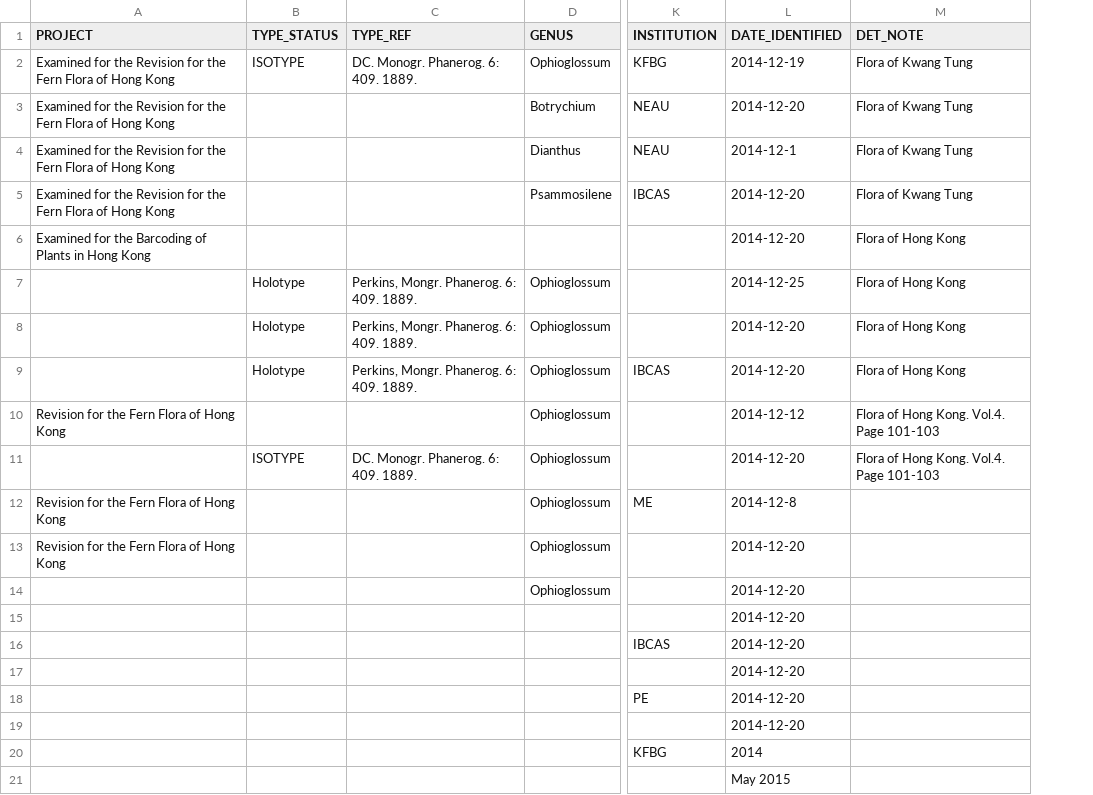
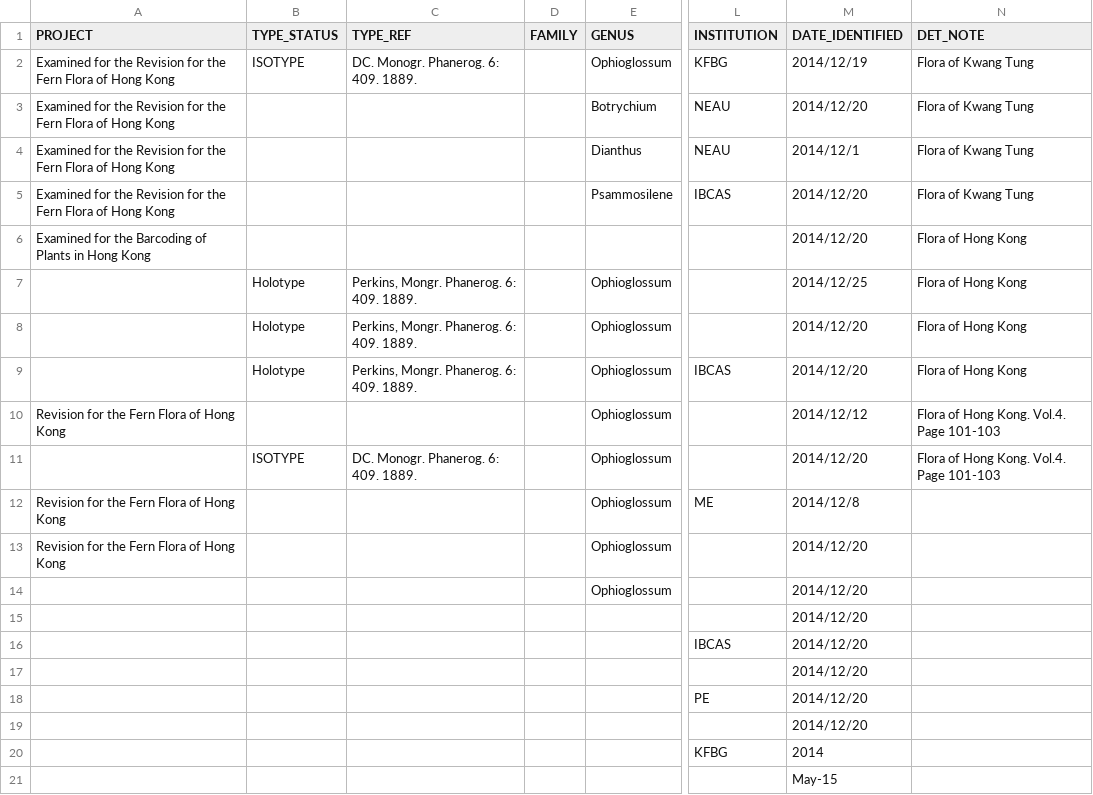
Before and after one commit to helixcn/herblabel, a CSV file: inst/extdata/ANNOTATION_TEMPLATE.csv, drawn as a sheet; only a part is shown, gaps mark what is left out; addresses are those after the commit; the diff names each change by its address in the sheet, - before the commit and + after, or states it on an @@ line.

Commit message:
added family for the annotation label

```diff
--- a/inst/extdata/ANNOTATION_TEMPLATE.csv
+++ b/inst/extdata/ANNOTATION_TEMPLATE.csv
+column D (FAMILY), empty
-M2 (DATE_IDENTIFIED): 2014-12-19
+M2 (DATE_IDENTIFIED): 2014/12/19
-M3 (DATE_IDENTIFIED): 2014-12-20
+M3 (DATE_IDENTIFIED): 2014/12/20
-M4 (DATE_IDENTIFIED): 2014-12-1
+M4 (DATE_IDENTIFIED): 2014/12/1
-M5:M6 (DATE_IDENTIFIED): 2014-12-20
+M5:M6 (DATE_IDENTIFIED): 2014/12/20
-M7 (DATE_IDENTIFIED): 2014-12-25
+M7 (DATE_IDENTIFIED): 2014/12/25
-M8:M9 (DATE_IDENTIFIED): 2014-12-20
+M8:M9 (DATE_IDENTIFIED): 2014/12/20
-M10 (DATE_IDENTIFIED): 2014-12-12
+M10 (DATE_IDENTIFIED): 2014/12/12
-M11 (DATE_IDENTIFIED): 2014-12-20
+M11 (DATE_IDENTIFIED): 2014/12/20
-M12 (DATE_IDENTIFIED): 2014-12-8
+M12 (DATE_IDENTIFIED): 2014/12/8
-M13:M19 (DATE_IDENTIFIED): 2014-12-20
+M13:M19 (DATE_IDENTIFIED): 2014/12/20
-M21 (DATE_IDENTIFIED): May 2015
+M21 (DATE_IDENTIFIED): May-15
```
